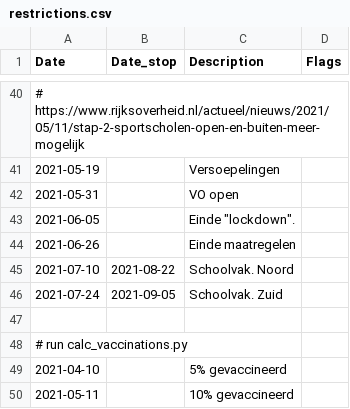
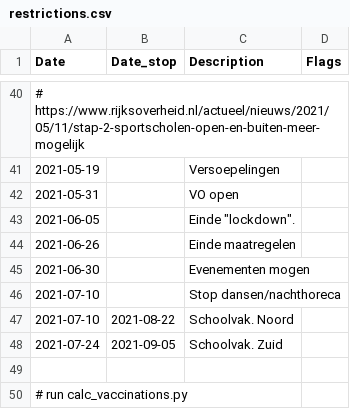
Before and after one commit to han-kwang/covid19, a CSV file: data/restrictions.csv, drawn as a sheet; only a part is shown, gaps mark what is left out; the shorter side is filled out with more unchanged rows.

```diff
--- a/data/restrictions.csv
+++ b/data/restrictions.csv
@@ -44,2 +44,4 @@ Date,Date_stop,Description,Flags
 2021-06-26,,Einde maatregelen
+2021-06-30,,Evenementen mogen
+2021-07-10,,Stop dansen/nachthoreca
 2021-07-10,2021-08-22,Schoolvak. Noord
```
Also changed, not shown: data/rivm_R_updates.csv, 2 other files.
